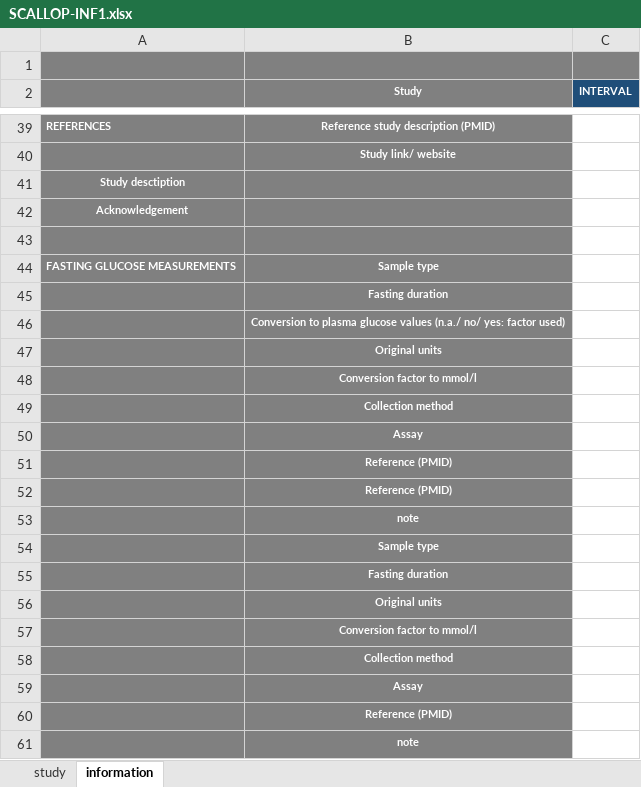
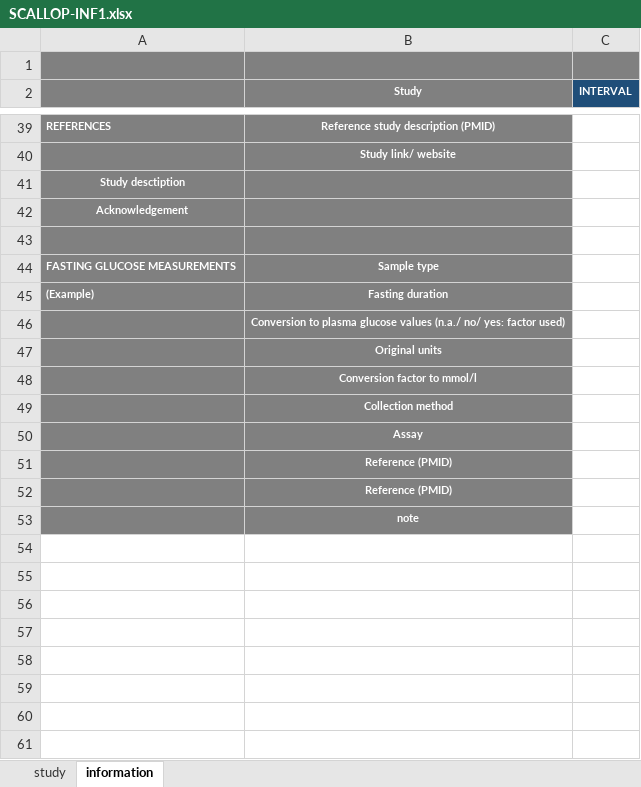
Before and after one commit to jinghuazhao/INF, an Excel workbook: doc/SCALLOP-INF1.xlsx, sheet information, drawn as a sheet; only a part is shown, gaps mark what is left out; values as stored, in another font and other column widths than the file's, no borders; the diff names each change by its address in the sheet, - before the commit and + after, or states it on an @@ line.

Commit message:
Documents and auxiliary files

```diff
--- a/doc/SCALLOP-INF1.xlsx (sheet information)
+++ b/doc/SCALLOP-INF1.xlsx (sheet information)
-A45: (empty)
+A45: (Example)
-row 52:  | Reference (PMID)
-row 53:  | note
-row 54:  | Sample type
-row 55:  | Fasting duration
-row 56:  | Original units
-row 57:  | Conversion factor to mmol/l
-row 58:  | Collection method
-row 59:  | Assay
```
